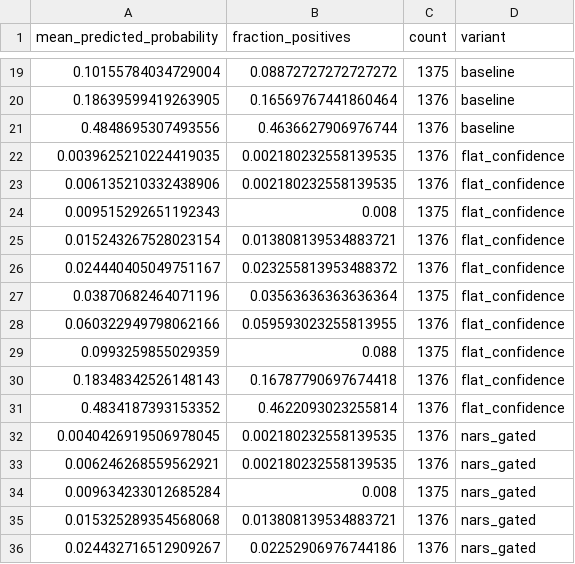
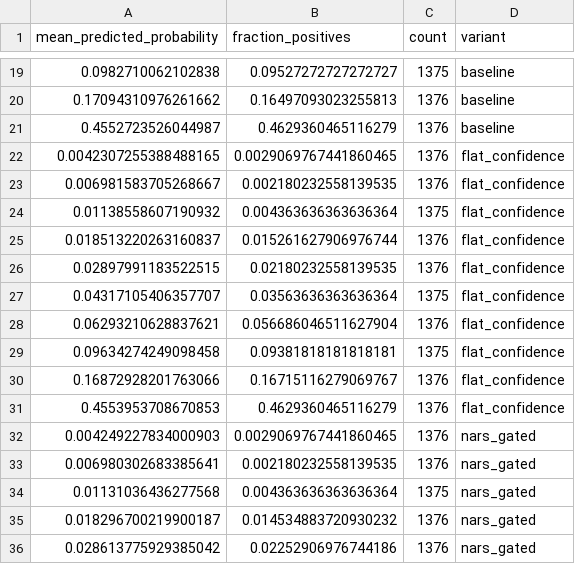
Before and after one commit to ArjunCodess/NGTA, a CSV file: results/wids/metrics/calibration_reliability.csv, drawn as a sheet; only a part is shown, gaps mark what is left out; the diff covers the shown part only.

```diff
--- a/results/wids/metrics/calibration_reliability.csv
+++ b/results/wids/metrics/calibration_reliability.csv
@@ -19,18 +19,18 @@ mean_predicted_probability,fraction_positives,count,variant
-0.10155784034729004,0.08872727272727272,1375,baseline
-0.18639599419263905,0.16569767441860464,1376,baseline
-0.4848695307493556,0.4636627906976744,1376,baseline
-0.0039625210224419035,0.002180232558139535,1376,flat_confidence
-0.006135210332438906,0.002180232558139535,1376,flat_confidence
-0.009515292651192343,0.008,1375,flat_confidence
-0.015243267528023154,0.013808139534883721,1376,flat_confidence
-0.024440405049751167,0.023255813953488372,1376,flat_confidence
-0.03870682464071196,0.03563636363636364,1375,flat_confidence
-0.060322949798062166,0.059593023255813955,1376,flat_confidence
-0.0993259855029359,0.088,1375,flat_confidence
-0.18348342526148143,0.16787790697674418,1376,flat_confidence
-0.4834187393153352,0.4622093023255814,1376,flat_confidence
-0.0040426919506978045,0.002180232558139535,1376,nars_gated
-0.006246268559562921,0.002180232558139535,1376,nars_gated
-0.009634233012685284,0.008,1375,nars_gated
-0.015325289354568068,0.013808139534883721,1376,nars_gated
-0.024432716512909267,0.02252906976744186,1376,nars_gated
+0.0982710062102838,0.09527272727272727,1375,baseline
+0.17094310976261662,0.16497093023255813,1376,baseline
+0.4552723526044987,0.4629360465116279,1376,baseline
+0.0042307255388488165,0.0029069767441860465,1376,flat_confidence
+0.006981583705268667,0.002180232558139535,1376,flat_confidence
+0.01138558607190932,0.004363636363636364,1375,flat_confidence
+0.018513220263160837,0.015261627906976744,1376,flat_confidence
+0.02897991183522515,0.02180232558139535,1376,flat_confidence
+0.04317105406357707,0.03563636363636364,1375,flat_confidence
+0.06293210628837621,0.056686046511627904,1376,flat_confidence
+0.09634274249098458,0.09381818181818181,1375,flat_confidence
+0.16872928201763066,0.16715116279069767,1376,flat_confidence
+0.4553953708670853,0.4629360465116279,1376,flat_confidence
+0.004249227834000903,0.0029069767441860465,1376,nars_gated
+0.006980302683385641,0.002180232558139535,1376,nars_gated
+0.01131036436277568,0.004363636363636364,1375,nars_gated
+0.018296700219900187,0.014534883720930232,1376,nars_gated
+0.028613775929385042,0.02252906976744186,1376,nars_gated
```
Also changed, not shown: 41 edited cells elsewhere in this file, results/tcga/metrics/gamma_ablation.csv, results/tcga/metrics/training_history.csv, 21 other files.
